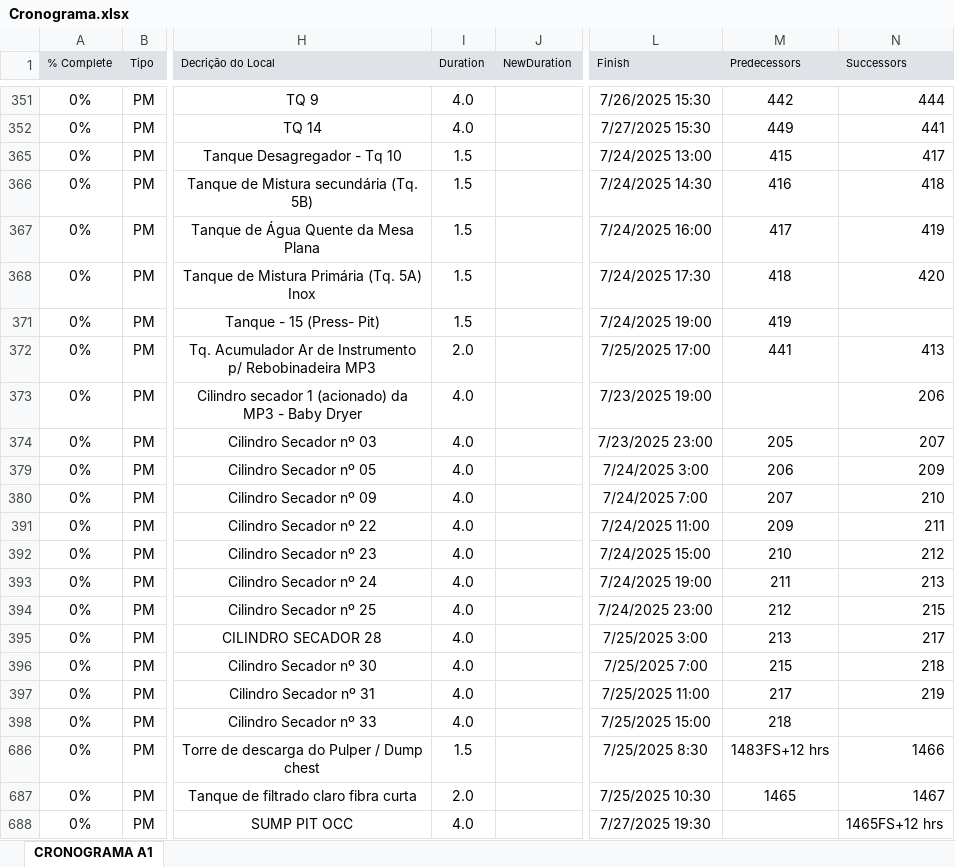
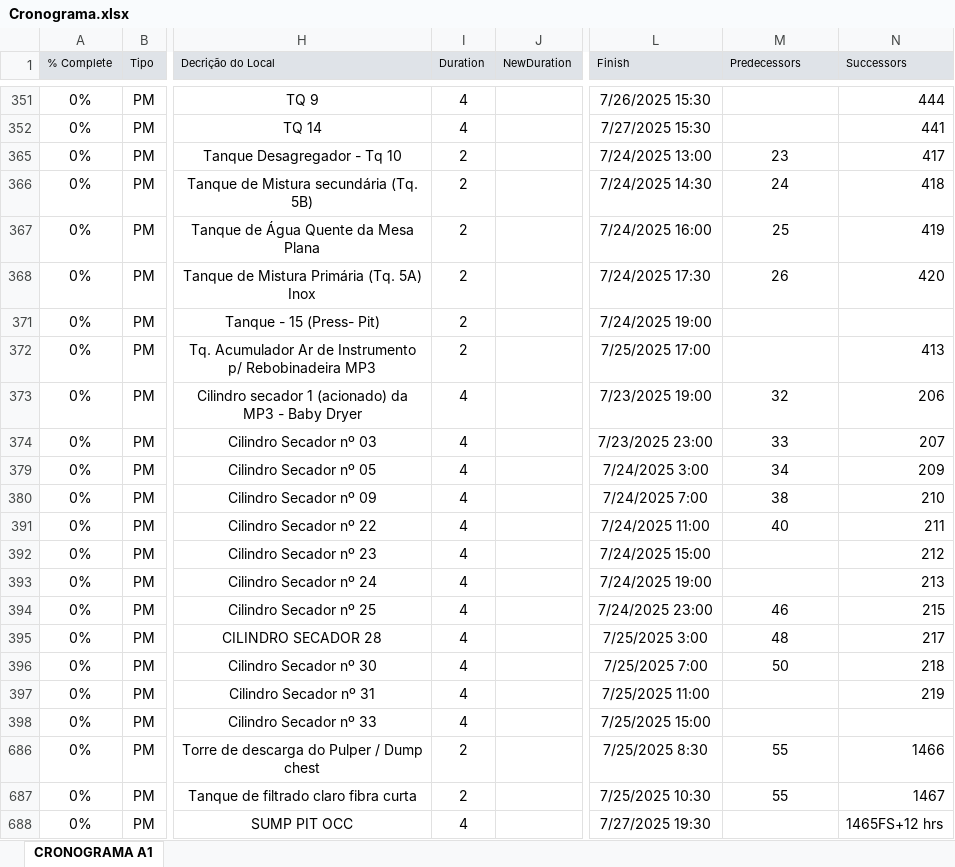
Before and after one commit to MoniqueRibasz/CPM, an Excel workbook: Cronograma.xlsx, sheet CRONOGRAMA A1, drawn as a sheet; only a part is shown, gaps mark what is left out; values as stored, in another font and other column widths than the file's, no borders; the diff covers the shown part only; the diff names each change by its address in the sheet, - before the commit and + after, or states it on an @@ line.

```diff
--- a/Cronograma.xlsx (sheet CRONOGRAMA A1)
+++ b/Cronograma.xlsx (sheet CRONOGRAMA A1)
-I351:I352 (Duration): 4.0
+I351:I352 (Duration): 4
-M351 (Predecessors): 442
+M351 (Predecessors): (empty)
-M352 (Predecessors): 449
+M352 (Predecessors): (empty)
-I365:I368 (Duration): 1.5
+I365:I368 (Duration): 2
-M365 (Predecessors): 415
+M365 (Predecessors): 23
-M366 (Predecessors): 416
+M366 (Predecessors): 24
-M367 (Predecessors): 417
+M367 (Predecessors): 25
-M368 (Predecessors): 418
+M368 (Predecessors): 26
-I371 (Duration): 1.5
+I371 (Duration): 2
-M371 (Predecessors): 419
+M371 (Predecessors): (empty)
-I372 (Duration): 2.0
+I372 (Duration): 2
-M372 (Predecessors): 441
+M372 (Predecessors): (empty)
-I373:I374 (Duration): 4.0
+I373:I374 (Duration): 4
-M373 (Predecessors): (empty)
+M373 (Predecessors): 32
-M374 (Predecessors): 205
+M374 (Predecessors): 33
-I379:I380 (Duration): 4.0
+I379:I380 (Duration): 4
-M379 (Predecessors): 206
+M379 (Predecessors): 34
-M380 (Predecessors): 207
+M380 (Predecessors): 38
-I391:I398 (Duration): 4.0
+I391:I398 (Duration): 4
-M391 (Predecessors): 209
+M391 (Predecessors): 40
-M392 (Predecessors): 210
+M392 (Predecessors): (empty)
-M393 (Predecessors): 211
+M393 (Predecessors): (empty)
-M394 (Predecessors): 212
+M394 (Predecessors): 46
-M395 (Predecessors): 213
+M395 (Predecessors): 48
-M396 (Predecessors): 215
+M396 (Predecessors): 50
-M397 (Predecessors): 217
+M397 (Predecessors): (empty)
-M398 (Predecessors): 218
+M398 (Predecessors): (empty)
-I686 (Duration): 1.5
+I686 (Duration): 2
-M686 (Predecessors): 1483FS+12 hrs
+M686 (Predecessors): 55
-I687 (Duration): 2.0
+I687 (Duration): 2
-M687 (Predecessors): 1465
+M687 (Predecessors): 55
-I688 (Duration): 4.0
+I688 (Duration): 4
```
Also changed, not shown: 160 edited cells elsewhere in this sheet.
